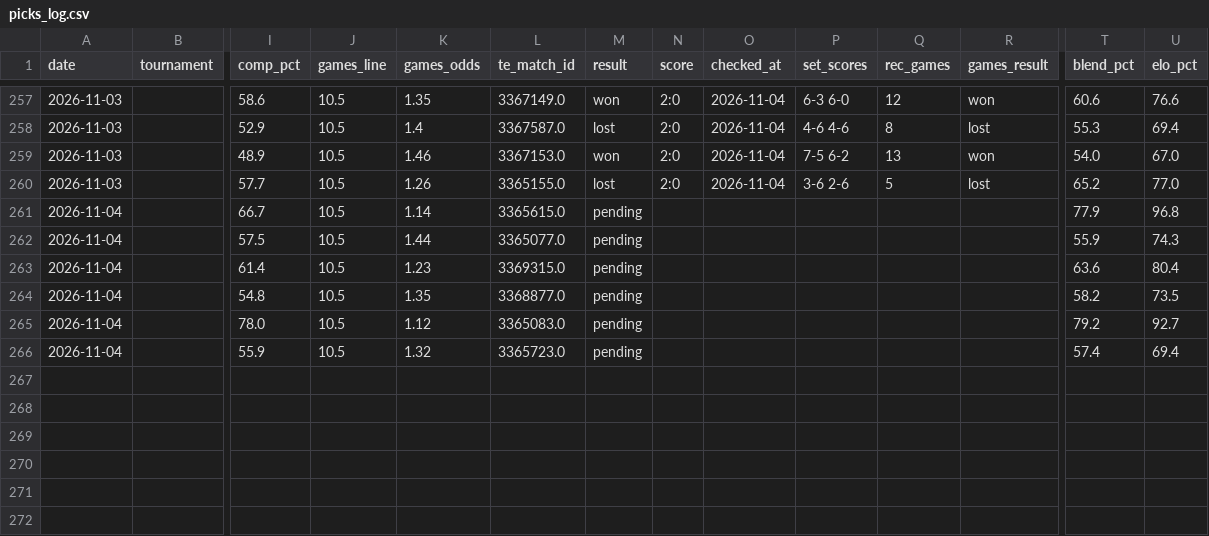
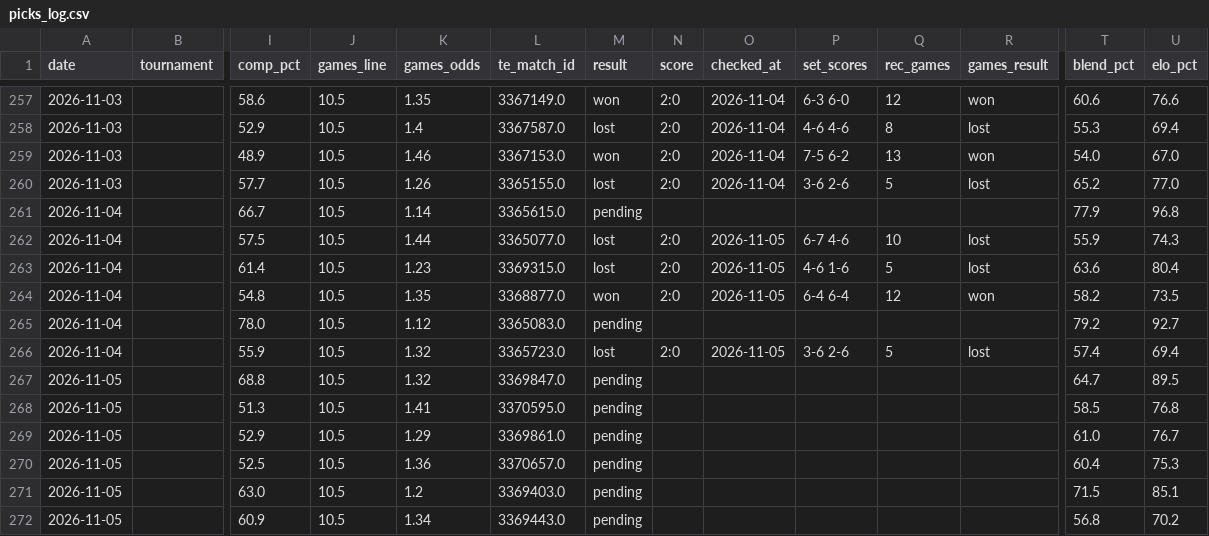
Before and after one commit to andrei0182/pariuri, a CSV file: tennis/stats/picks_log.csv, drawn as a sheet; only a part is shown, gaps mark what is left out; rows hold the shown columns only; the diff names each change by its address in the sheet, - before the commit and + after, or states it on an @@ line.

```diff
--- a/tennis/stats/picks_log.csv
+++ b/tennis/stats/picks_log.csv
-M262:M263 (result): pending
+M262:M263 (result): lost
-N262:N264 (score): (empty)
+N262:N264 (score): 2:0
-O262:O264 (checked_at): (empty)
+O262:O264 (checked_at): 2026-11-05
-P262 (set_scores): (empty)
+P262 (set_scores): 6-7 4-6
-Q262 (rec_games): (empty)
+Q262 (rec_games): 10
-R262:R263 (games_result): (empty)
+R262:R263 (games_result): lost
-P263 (set_scores): (empty)
+P263 (set_scores): 4-6 1-6
-Q263 (rec_games): (empty)
+Q263 (rec_games): 5
-M264 (result): pending
+M264 (result): won
-P264 (set_scores): (empty)
+P264 (set_scores): 6-4 6-4
-Q264 (rec_games): (empty)
+Q264 (rec_games): 12
-R264 (games_result): (empty)
+R264 (games_result): won
-M266 (result): pending
+M266 (result): lost
-N266 (score): (empty)
+N266 (score): 2:0
-O266 (checked_at): (empty)
+O266 (checked_at): 2026-11-05
-P266 (set_scores): (empty)
+P266 (set_scores): 3-6 2-6
-Q266 (rec_games): (empty)
+Q266 (rec_games): 5
-R266 (games_result): (empty)
+R266 (games_result): lost
+row 267: 2026-11-05 |  | 68.8 | 10.5 | 1.32 | 3369847.0 | pending |  |  |  |  |  | 64.7 | 89.5
+row 268: 2026-11-05 |  | 51.3 | 10.5 | 1.41 | 3370595.0 | pending |  |  |  |  |  | 58.5 | 76.8
+row 269: 2026-11-05 |  | 52.9 | 10.5 | 1.29 | 3369861.0 | pending |  |  |  |  |  | 61.0 | 76.7
+row 270: 2026-11-05 |  | 52.5 | 10.5 | 1.36 | 3370657.0 | pending |  |  |  |  |  | 60.4 | 75.3
+row 271: 2026-11-05 |  | 63.0 | 10.5 | 1.2 | 3369403.0 | pending |  |  |  |  |  | 71.5 | 85.1
+row 272: 2026-11-05 |  | 60.9 | 10.5 | 1.34 | 3369443.0 | pending |  |  |  |  |  | 56.8 | 70.2
```
Also changed, not shown: tennis/data/tournament_surfaces.csv, tennis/stats/market_value_log.csv, 6 other files.
